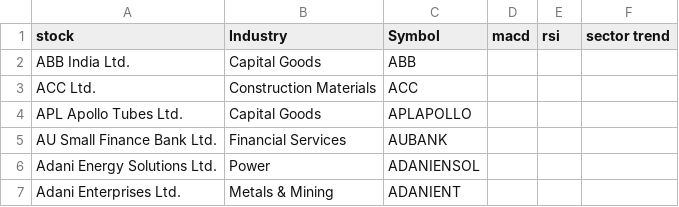
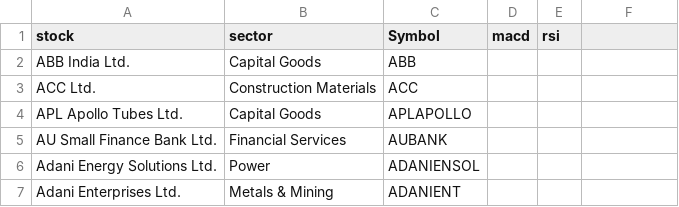
Before and after one commit to marathi-trading-with-suresh/SURESH-YADAV, a CSV file: Nifty200list.csv, drawn as a sheet; only a part is shown.

Commit message:
Update Nifty200list.csv

```diff
--- a/Nifty200list.csv
+++ b/Nifty200list.csv
@@ -1,2 +1,2 @@
-stock,Industry,Symbol,macd ,rsi,sector trend
+stock,sector,Symbol,macd ,rsi,
 ABB India Ltd.,Capital Goods,ABB,,,
```
